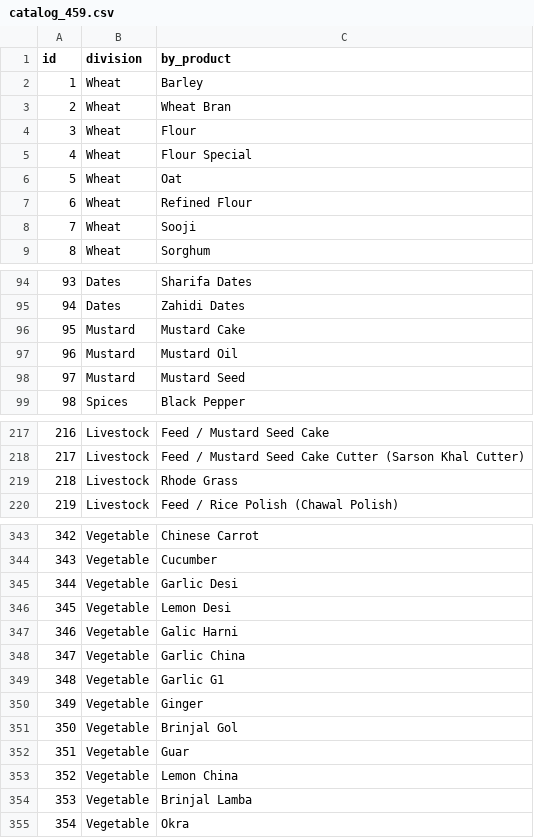
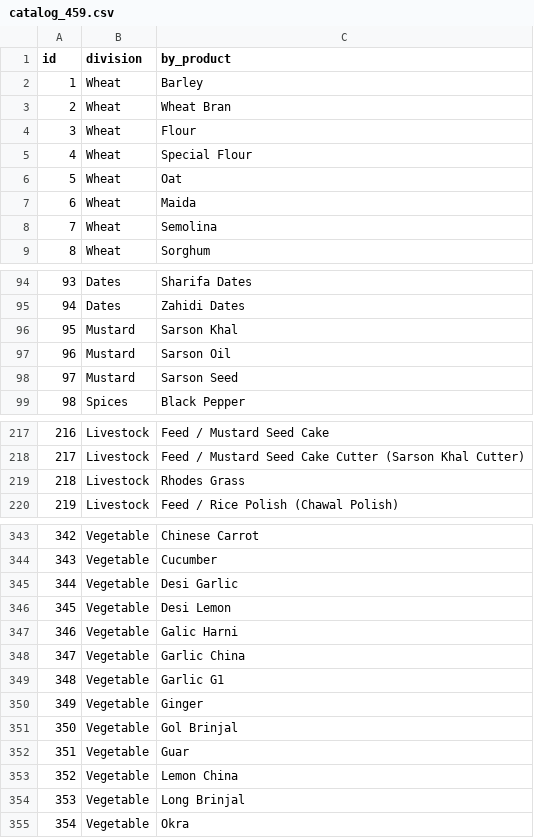
Before and after one commit to MuhammadZohibAZ/ZM-CLEAN-BBUILD, a CSV file: zarai-mandi/api/db/catalog_459.csv, drawn as a sheet; only a part is shown, gaps mark what is left out; the diff covers the shown part only.

```diff
--- a/zarai-mandi/api/db/catalog_459.csv
+++ b/zarai-mandi/api/db/catalog_459.csv
@@ -4,6 +4,6 @@ id,division,by_product
 3,Wheat,Flour
-4,Wheat,Flour Special
+4,Wheat,Special Flour
 5,Wheat,Oat
-6,Wheat,Refined Flour
-7,Wheat,Sooji
+6,Wheat,Maida
+7,Wheat,Semolina
 8,Wheat,Sorghum
@@ -95,5 +95,5 @@ id,division,by_product
 94,Dates,Zahidi Dates
-95,Mustard,Mustard Cake
-96,Mustard,Mustard Oil
-97,Mustard,Mustard Seed
+95,Mustard,Sarson Khal
+96,Mustard,Sarson Oil
+97,Mustard,Sarson Seed
 98,Spices,Black Pepper
@@ -218,3 +218,3 @@ id,division,by_product
 217,Livestock,Feed / Mustard Seed Cake Cutter (Sarson Khal Cutter)
-218,Livestock,Rhode Grass
+218,Livestock,Rhodes Grass
 219,Livestock,Feed / Rice Polish (Chawal Polish)
@@ -344,4 +344,4 @@ id,division,by_product
 343,Vegetable,Cucumber
-344,Vegetable,Garlic Desi
-345,Vegetable,Lemon Desi
+344,Vegetable,Desi Garlic
+345,Vegetable,Desi Lemon
 346,Vegetable,Galic Harni
@@ -350,6 +350,6 @@ id,division,by_product
 349,Vegetable,Ginger
-350,Vegetable,Brinjal Gol
+350,Vegetable,Gol Brinjal
 351,Vegetable,Guar
 352,Vegetable,Lemon China
-353,Vegetable,Brinjal Lamba
+353,Vegetable,Long Brinjal
 354,Vegetable,Okra
```
Also changed, not shown: 1 removed row and 19 edited cells elsewhere in this file, 47 other files.
